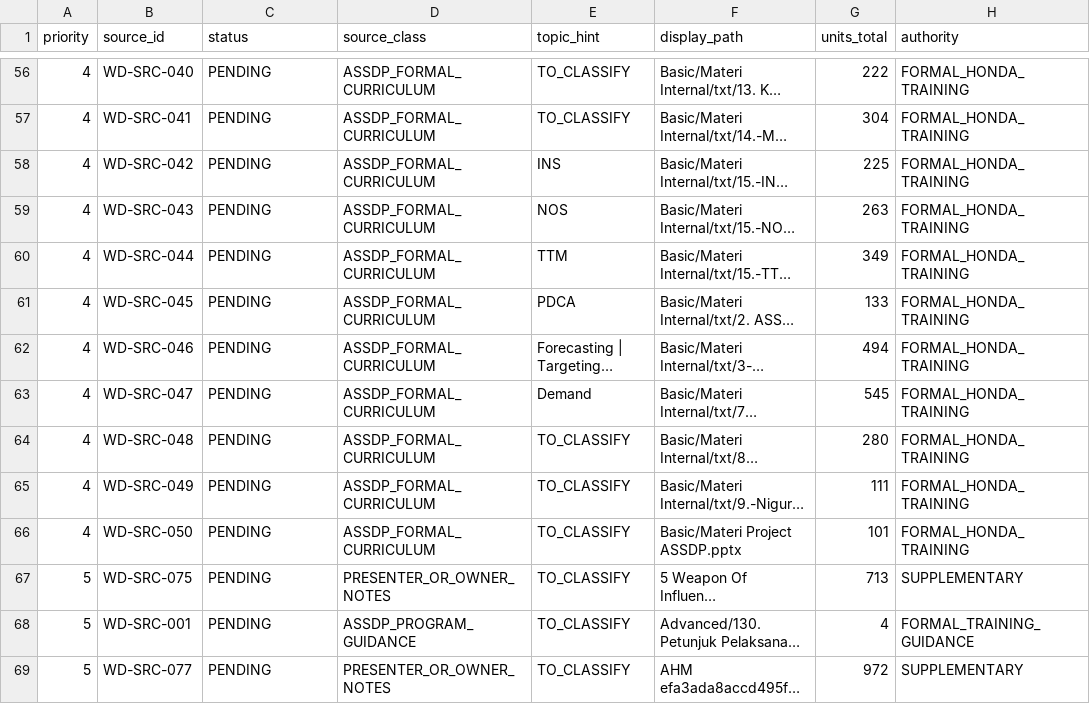
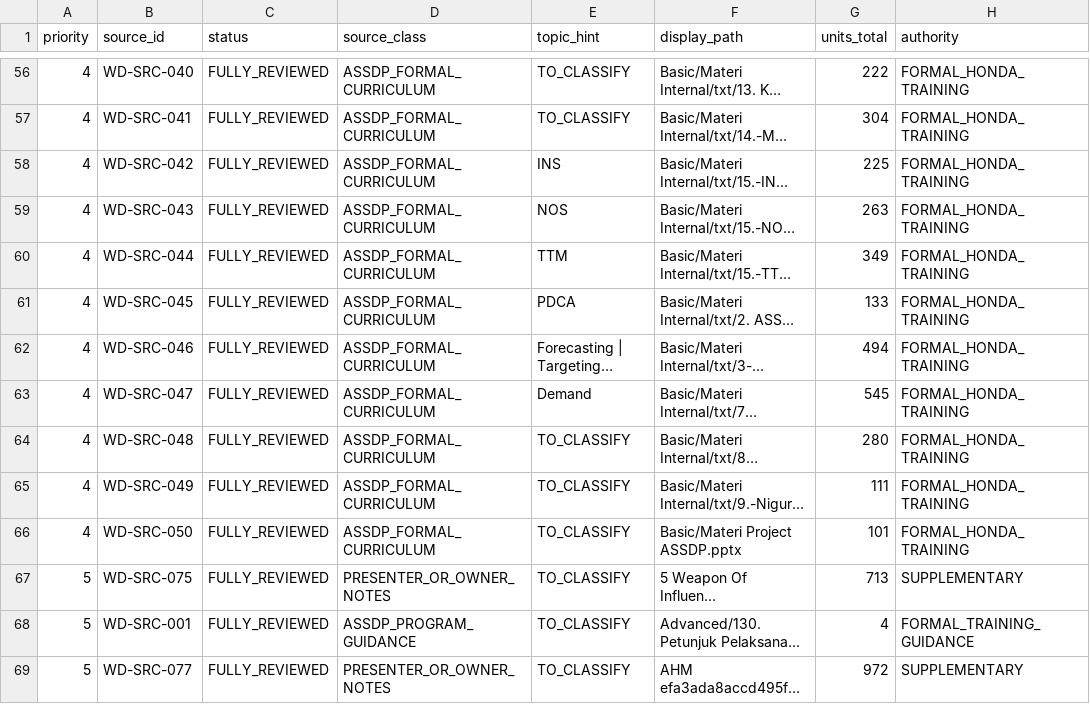
Before and after one commit to progamer6918/airo-second-brain, a TSV file: evidence/workdesk/DIGESTION_QUEUE.tsv, drawn as a sheet; only a part is shown, gaps mark what is left out; long unchanged cells end in …; the diff covers the shown part only; the diff names each change by its address in the sheet, - before the commit and + after, or states it on an @@ line.

```diff
--- a/evidence/workdesk/DIGESTION_QUEUE.tsv
+++ b/evidence/workdesk/DIGESTION_QUEUE.tsv
-C56:C69 (status): PENDING
+C56:C69 (status): FULLY_REVIEWED
```
Also changed, not shown: 89 edited cells elsewhere in this file, docs/roadmap/AIRO_WORKDESK_MILESTONE_TRACKER.tsv, evidence/workdesk/COVERAGE_MATRIX.tsv, 5 other files.
